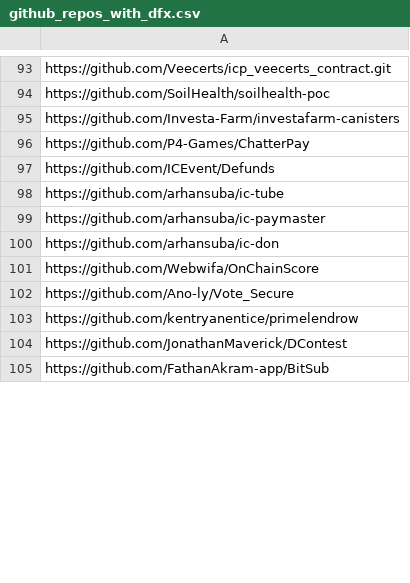
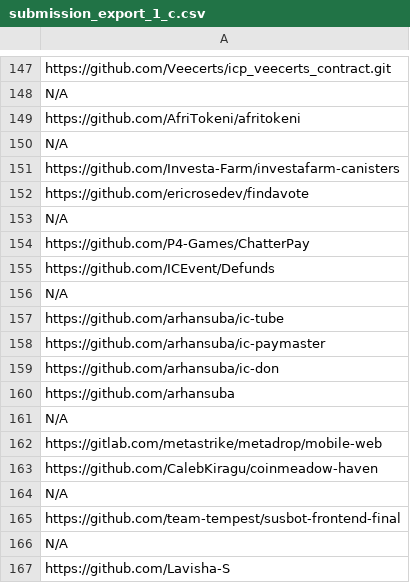
Before and after one commit to Stephen-Kimoi/automation-checklist, a CSV file: input_csv/submission_export_1_c.csv (was input_csv/github_repos_with_dfx.csv), drawn as a sheet; only a part is shown, gaps mark what is left out; the shorter side is filled out with more unchanged rows; addresses are those after the commit; the diff covers the shown part only; the diff names each change by its address in the sheet, - before the commit and + after, or states it on an @@ line.

```diff
--- a/input_csv/github_repos_with_dfx.csv
+++ b/input_csv/submission_export_1_c.csv
-A148: https://github.com/SoilHealth/soilhealth-poc
+A148: N/A
+row 149: https://github.com/AfriTokeni/afritokeni
+row 150: N/A
+row 152: https://github.com/ericrosedev/findavote
+row 153: N/A
+row 156: N/A
+row 160: https://github.com/arhansuba
+row 161: N/A
+row 162: https://gitlab.com/metastrike/metadrop/mobile-web
+row 163: https://github.com/CalebKiragu/coinmeadow-haven
+row 164: N/A
+row 165: https://github.com/team-tempest/susbot-frontend-final
+row 166: N/A
+row 167: https://github.com/Lavisha-S
```
Also changed, not shown: 107 added rows, 25 removed rows and 2 edited cells elsewhere in this file, 6 other files.
